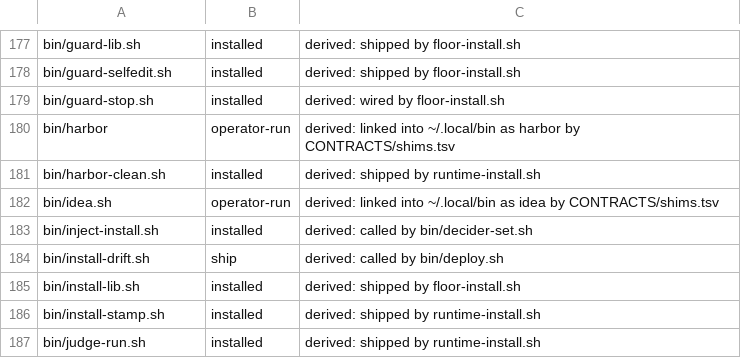
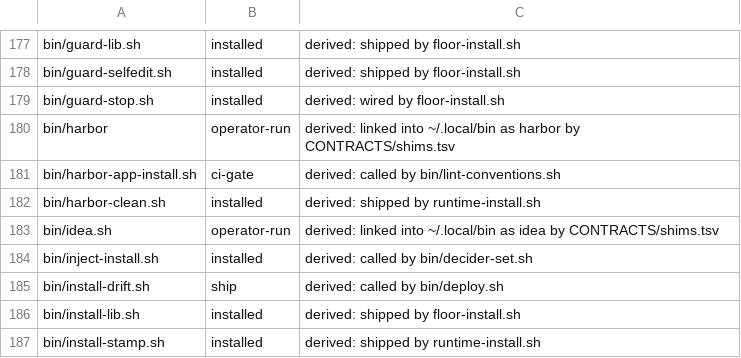
Before and after one commit to VytCepas/harbor-core, a TSV file: .agents/protected-paths.tsv, drawn as a sheet; only a part is shown, gaps mark what is left out; the shorter side is filled out with more unchanged rows.

```diff
--- a/.agents/protected-paths.tsv
+++ b/.agents/protected-paths.tsv
@@ -180,2 +180,3 @@ bin/guard-stop.sh	installed	derived: wired by floor-install.sh
 bin/harbor	operator-run	derived: linked into ~/.local/bin as harbor by CONTRACTS/shims.tsv
+bin/harbor-app-install.sh	ci-gate	derived: called by bin/lint-conventions.sh
 bin/harbor-clean.sh	installed	derived: shipped by runtime-install.sh
```
Also changed, not shown: CONTRACTS/port-paths-exempt.tsv, 39 other files.
